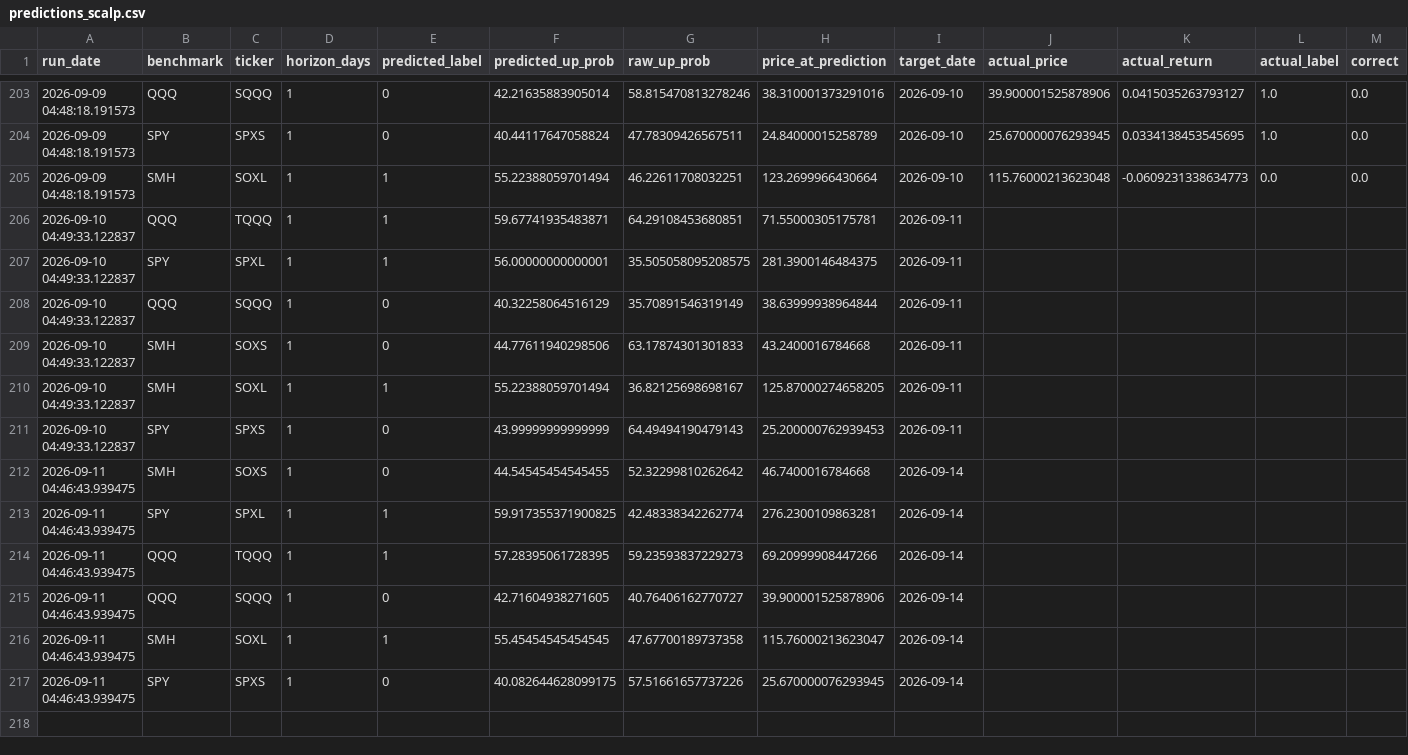
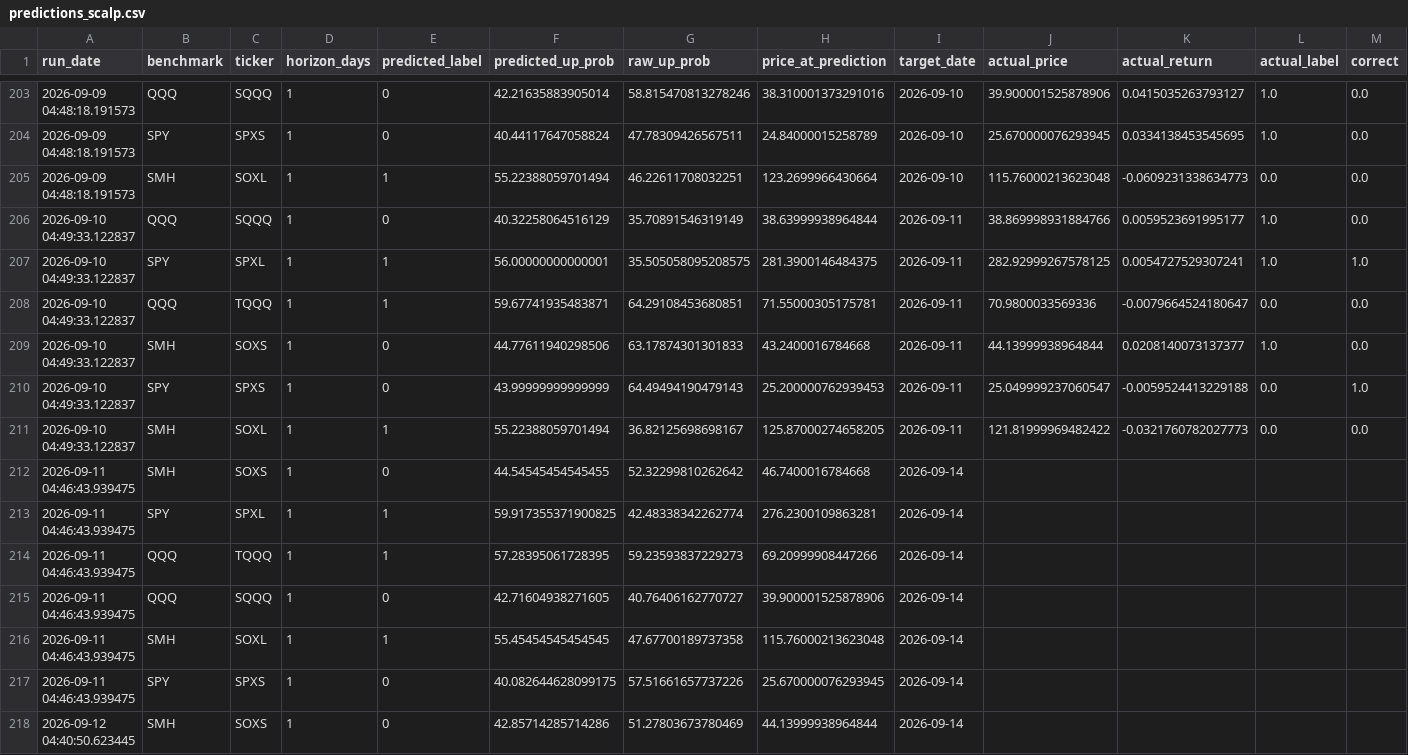
Before and after one commit to Battery2X/battery-predictor, a CSV file: logs/predictions_scalp.csv, drawn as a sheet; only a part is shown, gaps mark what is left out; removed rows and columns are numbered as before the commit, all else as after; rows hold the shown columns only; the diff covers the shown part only; the diff names each change by its address in the sheet, - before the commit and + after, or states it on an @@ line.

```diff
--- a/logs/predictions_scalp.csv
+++ b/logs/predictions_scalp.csv
-C206 (ticker): TQQQ
+C206 (ticker): SQQQ
-E206 (predicted_label): 1
+E206 (predicted_label): 0
-F206 (predicted_up_prob): 59.67741935483871
+F206 (predicted_up_prob): 40.32258064516129
-G206 (raw_up_prob): 64.29108453680851
+G206 (raw_up_prob): 35.70891546319149
-H206 (price_at_prediction): 71.55000305175781
+H206 (price_at_prediction): 38.63999938964844
-J206 (actual_price): (empty)
+J206 (actual_price): 38.869998931884766
-K206 (actual_return): (empty)
+K206 (actual_return): 0.0059523691995177
-L206:L207 (actual_label): (empty)
+L206:L207 (actual_label): 1.0
-M206 (correct): (empty)
+M206 (correct): 0.0
-J207 (actual_price): (empty)
+J207 (actual_price): 282.92999267578125
-K207 (actual_return): (empty)
+K207 (actual_return): 0.0054727529307241
-M207 (correct): (empty)
+M207 (correct): 1.0
-C208 (ticker): SQQQ
+C208 (ticker): TQQQ
-E208 (predicted_label): 0
+E208 (predicted_label): 1
-F208 (predicted_up_prob): 40.32258064516129
+F208 (predicted_up_prob): 59.67741935483871
-G208 (raw_up_prob): 35.70891546319149
+G208 (raw_up_prob): 64.29108453680851
-H208 (price_at_prediction): 38.63999938964844
+H208 (price_at_prediction): 71.55000305175781
-J208 (actual_price): (empty)
+J208 (actual_price): 70.9800033569336
-K208 (actual_return): (empty)
+K208 (actual_return): -0.0079664524180647
-L208 (actual_label): (empty)
+L208 (actual_label): 0.0
-M208:M209 (correct): (empty)
+M208:M209 (correct): 0.0
-J209 (actual_price): (empty)
+J209 (actual_price): 44.13999938964844
-K209 (actual_return): (empty)
+K209 (actual_return): 0.0208140073137377
-L209 (actual_label): (empty)
+L209 (actual_label): 1.0
-row 210: 2026-09-10 04:49:33.122837 | SMH | SOXL | 1 | 1 | 55.22388059701494 | 36.82125698698167 | 125.87000274658205 | 2026-09-11
-J210 (actual_price): (empty)
+J210 (actual_price): 25.049999237060547
-K210 (actual_return): (empty)
+K210 (actual_return): -0.0059524413229188
-L210 (actual_label): (empty)
+L210 (actual_label): 0.0
-M210 (correct): (empty)
+M210 (correct): 1.0
+row 211: 2026-09-10 04:49:33.122837 | SMH | SOXL | 1 | 1 | 55.22388059701494 | 36.82125698698167 | 125.87000274658205 | 2026-09-11 | 121.81999969482422 | -0.0321760782027773 | 0.0 | 0.0
-H216 (price_at_prediction): 115.76000213623047
+H216 (price_at_prediction): 115.76000213623048
+row 218: 2026-09-12 04:40:50.623445 | SMH | SOXS | 1 | 0 | 42.85714285714286 | 51.27803673780469 | 44.13999938964844 | 2026-09-14
```
Also changed, not shown: 5 added rows and 29 moved rows elsewhere in this file, logs/predictions_position.csv, logs/predictions_stock_position.csv, 3 other files.
